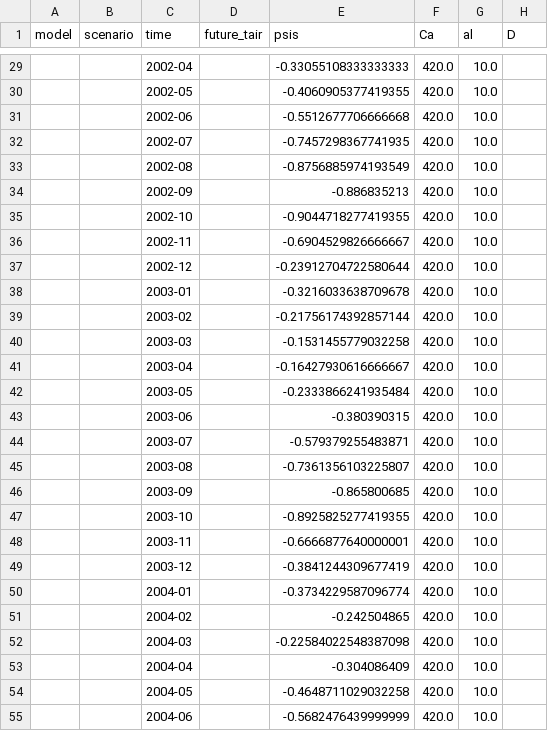
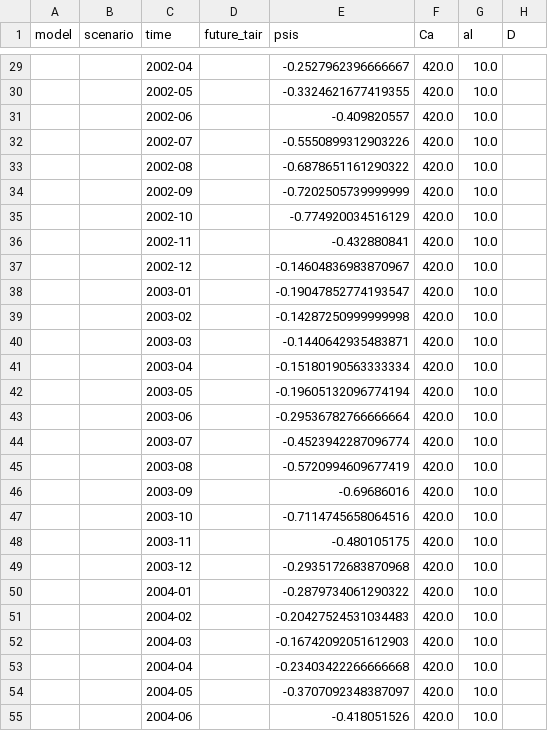
Before and after one commit to ShadmanAmin/CMIP_anomaly_HOTTER, a CSV file: mets/hotter_load/hotter_E3SM-1-1_ssp245_sb_met.csv, drawn as a sheet; only a part is shown, gaps mark what is left out; the diff covers the shown part only.

```diff
--- a/mets/hotter_load/hotter_E3SM-1-1_ssp245_sb_met.csv
+++ b/mets/hotter_load/hotter_E3SM-1-1_ssp245_sb_met.csv
@@ -29,27 +29,27 @@ model,scenario,time,future_tair,psis,Ca,al,D
-,,2002-04,,-0.33055108333333333,420.0,10.0,
-,,2002-05,,-0.4060905377419355,420.0,10.0,
-,,2002-06,,-0.5512677706666668,420.0,10.0,
-,,2002-07,,-0.7457298367741935,420.0,10.0,
-,,2002-08,,-0.8756885974193549,420.0,10.0,
-,,2002-09,,-0.886835213,420.0,10.0,
-,,2002-10,,-0.9044718277419355,420.0,10.0,
-,,2002-11,,-0.6904529826666667,420.0,10.0,
-,,2002-12,,-0.23912704722580644,420.0,10.0,
-,,2003-01,,-0.3216033638709678,420.0,10.0,
-,,2003-02,,-0.21756174392857144,420.0,10.0,
-,,2003-03,,-0.1531455779032258,420.0,10.0,
-,,2003-04,,-0.16427930616666667,420.0,10.0,
-,,2003-05,,-0.2333866241935484,420.0,10.0,
-,,2003-06,,-0.380390315,420.0,10.0,
-,,2003-07,,-0.579379255483871,420.0,10.0,
-,,2003-08,,-0.7361356103225807,420.0,10.0,
-,,2003-09,,-0.865800685,420.0,10.0,
-,,2003-10,,-0.8925825277419355,420.0,10.0,
-,,2003-11,,-0.6666877640000001,420.0,10.0,
-,,2003-12,,-0.3841244309677419,420.0,10.0,
-,,2004-01,,-0.3734229587096774,420.0,10.0,
-,,2004-02,,-0.242504865,420.0,10.0,
-,,2004-03,,-0.22584022548387098,420.0,10.0,
-,,2004-04,,-0.304086409,420.0,10.0,
-,,2004-05,,-0.4648711029032258,420.0,10.0,
-,,2004-06,,-0.5682476439999999,420.0,10.0,
+,,2002-04,,-0.2527962396666667,420.0,10.0,
+,,2002-05,,-0.3324621677419355,420.0,10.0,
+,,2002-06,,-0.409820557,420.0,10.0,
+,,2002-07,,-0.5550899312903226,420.0,10.0,
+,,2002-08,,-0.6878651161290322,420.0,10.0,
+,,2002-09,,-0.7202505739999999,420.0,10.0,
+,,2002-10,,-0.774920034516129,420.0,10.0,
+,,2002-11,,-0.432880841,420.0,10.0,
+,,2002-12,,-0.14604836983870967,420.0,10.0,
+,,2003-01,,-0.19047852774193547,420.0,10.0,
+,,2003-02,,-0.14287250999999998,420.0,10.0,
+,,2003-03,,-0.1440642935483871,420.0,10.0,
+,,2003-04,,-0.15180190563333334,420.0,10.0,
+,,2003-05,,-0.19605132096774194,420.0,10.0,
+,,2003-06,,-0.29536782766666664,420.0,10.0,
+,,2003-07,,-0.4523942287096774,420.0,10.0,
+,,2003-08,,-0.5720994609677419,420.0,10.0,
+,,2003-09,,-0.69686016,420.0,10.0,
+,,2003-10,,-0.7114745658064516,420.0,10.0,
+,,2003-11,,-0.480105175,420.0,10.0,
+,,2003-12,,-0.2935172683870968,420.0,10.0,
+,,2004-01,,-0.2879734061290322,420.0,10.0,
+,,2004-02,,-0.20427524531034483,420.0,10.0,
+,,2004-03,,-0.16742092051612903,420.0,10.0,
+,,2004-04,,-0.23403422266666668,420.0,10.0,
+,,2004-05,,-0.3707092348387097,420.0,10.0,
+,,2004-06,,-0.418051526,420.0,10.0,
```
Also changed, not shown: 153 edited cells elsewhere in this file, mets/hotter_load/hotter_CanESM5_ssp245_sb_met.csv, mets/hotter_load/hotter_CanESM5_ssp585_sb_met.csv, 7 other files.
